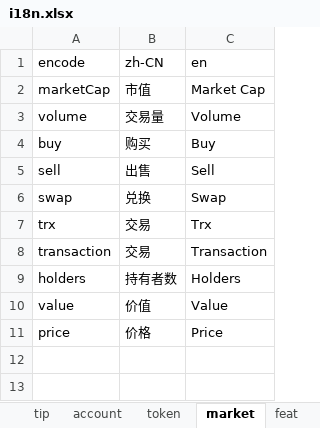
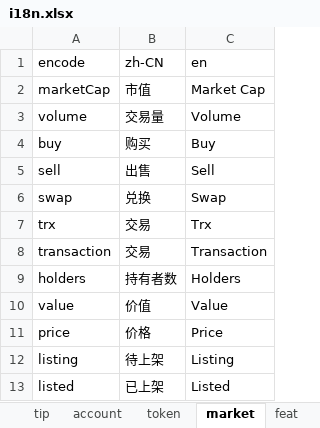
Before and after one commit to 16-work/web3-react-ts-vite, an Excel workbook: src/constants/i18n/script/i18n.xlsx, sheet market, drawn as a sheet; values as stored, in another font and other column widths than the file's, no borders; the diff names each change by its address in the sheet, - before the commit and + after, or states it on an @@ line.

```diff
--- a/src/constants/i18n/script/i18n.xlsx (sheet market)
+++ b/src/constants/i18n/script/i18n.xlsx (sheet market)
+row 12: listing | 待上架 | Listing
+row 13: listed | 已上架 | Listed
```
Also changed, not shown: sheet common, 2 other files.
